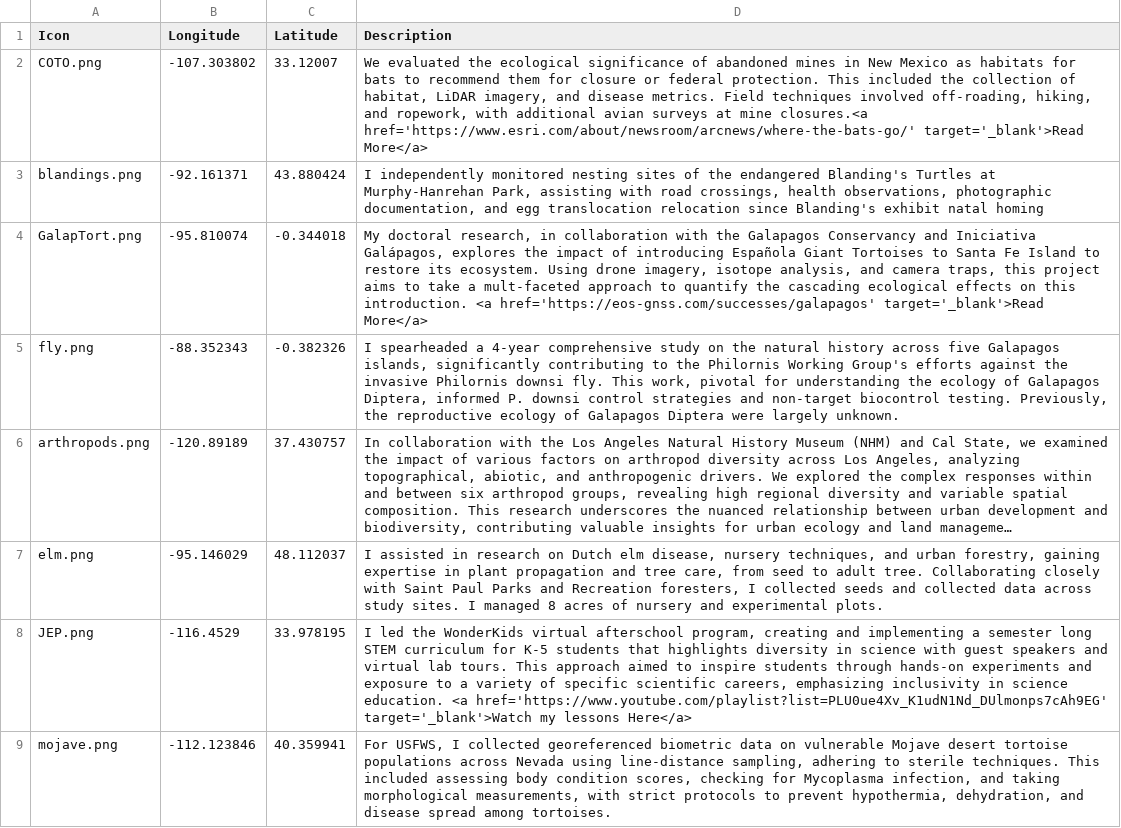
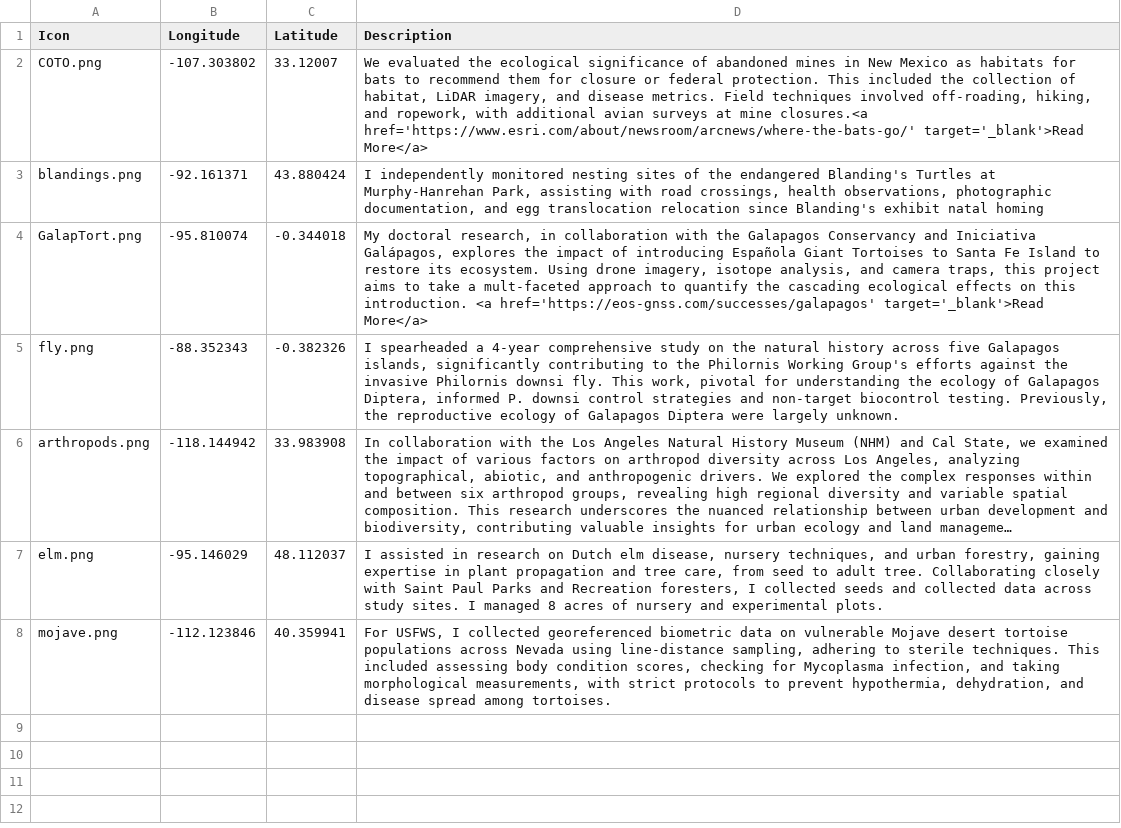
Before and after one commit to CharlesLehnen/portfolio, a CSV file: documents/projects.csv, drawn as a sheet; long unchanged cells end in …; the diff names each change by its address in the sheet, - before the commit and + after, or states it on an @@ line.

Commit message:
switched to black map and white icons

```diff
--- a/documents/projects.csv
+++ b/documents/projects.csv
-B6 (Longitude): -120.89189
+B6 (Longitude): -118.144942
-C6 (Latitude): 37.430757
+C6 (Latitude): 33.983908
-row 8: JEP.png | -116.4529 | 33.978195 | I led the WonderKids virtual afterschool program, creating and implementing a semester long STEM curriculum for K-5 students that highlights diversity in science with guest speakers and virtual lab tours. This approach aimed to inspire students through hands-on experiments and exposure to a variety of specific scientific careers, emphasizing inclusivity in science education. <a href='https://www.youtube.com/playlist?list=PLU0ue4Xv_K1udN1Nd_DUlmonps7cAh9EG' target='_blank'>Watch my lessons Here</a>
```
Also changed, not shown: 16 other files.
